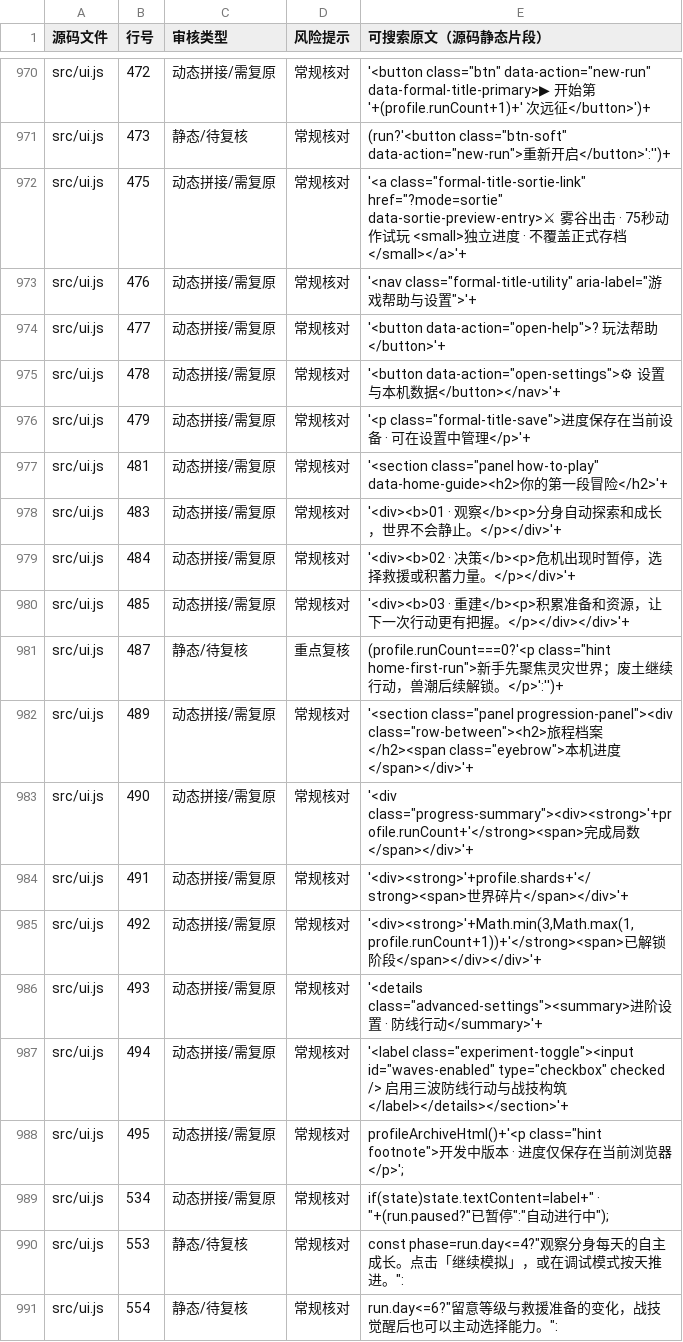
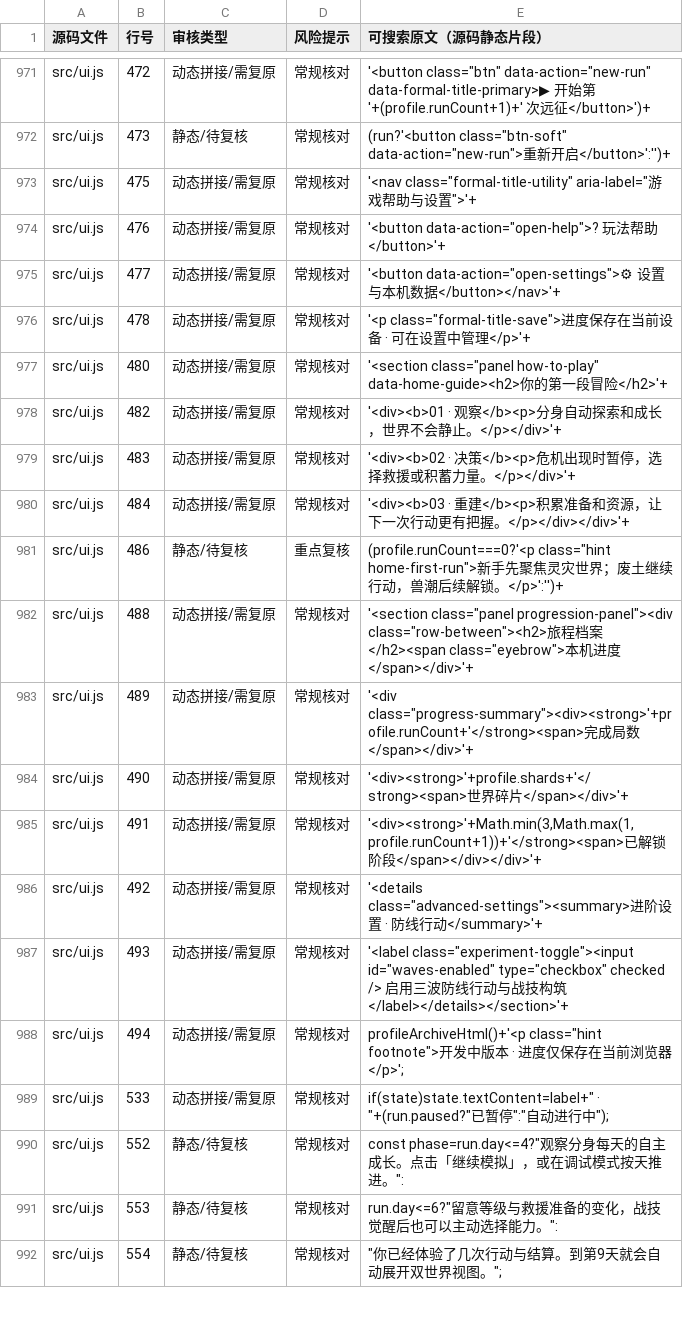
Before and after one commit to anlew07/learn, a CSV file: docs/review/game-text.csv, drawn as a sheet; only a part is shown, gaps mark what is left out; the diff covers the shown part only.

Commit message:
feat(world): 2W formal-world encounter recap in one game screen (#115)
* feat(world): add read-only formal encounter projection and 2W tests

* feat(world): add read-only formal encounter projection and 2W tests

* feat(world): add read-only formal encounter projection and 2W tests

* feat(world): paint authentic recent encounter inside formal pixel stage

* feat(world): project yesterday's real formal combat into stage status

* feat(world): animate real aftermath in the existing stage without new combat ticks

* test(world): verify authentic formal-world encounter replay on mobile without save mutations

* chore(text): update reviewed formal stage status line map for 2W

* test(world): assert persisted real fight appears in the actual formal stage after reload

* test(world): avoid pagehide overwriting the actual-engine browser fixture

* design(home): keep only one formal game entrance; retain sortie for deep-link QA

* test(home): single formal entry and retained deep-linked sortie prototype

* chore(text): resync formal home removed experimental link line offsets

* docs(product): keep a single formal game entry, archive experimental sortie via QA URL

* test(world): force a legitimate clear-first strategy to reliably observe true Engine fights

* test(world): choose clear strategy by official command in the browser replay

* style(e2e): wrap short Playwright title for Prettier gate

* feat(world): show truthful yesterday battle recap even while an urgent choice takes priority

* test(world): assert actual HUD recap regardless of pending event priority

* chore(text): review mobile battle recap HUD strings

* design(world): replace ambiguous enemy blocks with existing world pixel monster sprites

* design(world): reuse existing native foe artwork for real formal encounter replay

```diff
--- a/docs/review/game-text.csv
+++ b/docs/review/game-text.csv
@@ -971,21 +972,21 @@
 "src/ui.js","473","静态/待复核","常规核对","(run?'<button class=""btn-soft"" data-action=""new-run"">重新开启</button>':'')+"
-"src/ui.js","475","动态拼接/需复原","常规核对","'<a class=""formal-title-sortie-link"" href=""?mode=sortie"" data-sortie-preview-entry>⚔ 雾谷出击 · 75秒动作试玩 <small>独立进度 · 不覆盖正式存档</small></a>'+"
-"src/ui.js","476","动态拼接/需复原","常规核对","'<nav class=""formal-title-utility"" aria-label=""游戏帮助与设置"">'+"
-"src/ui.js","477","动态拼接/需复原","常规核对","'<button data-action=""open-help"">? 玩法帮助</button>'+"
-"src/ui.js","478","动态拼接/需复原","常规核对","'<button data-action=""open-settings"">⚙ 设置与本机数据</button></nav>'+"
-"src/ui.js","479","动态拼接/需复原","常规核对","'<p class=""formal-title-save"">进度保存在当前设备 · 可在设置中管理</p>'+"
-"src/ui.js","481","动态拼接/需复原","常规核对","'<section class=""panel how-to-play"" data-home-guide><h2>你的第一段冒险</h2>'+"
-"src/ui.js","483","动态拼接/需复原","常规核对","'<div><b>01 · 观察</b><p>分身自动探索和成长，世界不会静止。</p></div>'+"
-"src/ui.js","484","动态拼接/需复原","常规核对","'<div><b>02 · 决策</b><p>危机出现时暂停，选择救援或积蓄力量。</p></div>'+"
-"src/ui.js","485","动态拼接/需复原","常规核对","'<div><b>03 · 重建</b><p>积累准备和资源，让下一次行动更有把握。</p></div></div>'+"
-"src/ui.js","487","静态/待复核","重点复核","(profile.runCount===0?'<p class=""hint home-first-run"">新手先聚焦灵灾世界；废土继续行动，兽潮后续解锁。</p>':'')+"
-"src/ui.js","489","动态拼接/需复原","常规核对","'<section class=""panel progression-panel""><div class=""row-between""><h2>旅程档案</h2><span class=""eyebrow"">本机进度</span></div>'+"
-"src/ui.js","490","动态拼接/需复原","常规核对","'<div class=""progress-summary""><div><strong>'+profile.runCount+'</strong><span>完成局数</span></div>'+"
-"src/ui.js","491","动态拼接/需复原","常规核对","'<div><strong>'+profile.shards+'</strong><span>世界碎片</span></div>'+"
-"src/ui.js","492","动态拼接/需复原","常规核对","'<div><strong>'+Math.min(3,Math.max(1,profile.runCount+1))+'</strong><span>已解锁阶段</span></div></div>'+"
-"src/ui.js","493","动态拼接/需复原","常规核对","'<details class=""advanced-settings""><summary>进阶设置 · 防线行动</summary>'+"
-"src/ui.js","494","动态拼接/需复原","常规核对","'<label class=""experiment-toggle""><input id=""waves-enabled"" type=""checkbox"" checked /> 启用三波防线行动与战技构筑</label></details></section>'+"
-"src/ui.js","495","动态拼接/需复原","常规核对","profileArchiveHtml()+'<p class=""hint footnote"">开发中版本 · 进度仅保存在当前浏览器</p>';"
-"src/ui.js","534","动态拼接/需复原","常规核对","if(state)state.textContent=label+"" · ""+(run.paused?""已暂停"":""自动进行中"");"
-"src/ui.js","553","静态/待复核","常规核对","const phase=run.day<=4?""观察分身每天的自主成长。点击「继续模拟」，或在调试模式按天推进。"":"
-"src/ui.js","554","静态/待复核","常规核对","run.day<=6?""留意等级与救援准备的变化，战技觉醒后也可以主动选择能力。"":"
+"src/ui.js","475","动态拼接/需复原","常规核对","'<nav class=""formal-title-utility"" aria-label=""游戏帮助与设置"">'+"
+"src/ui.js","476","动态拼接/需复原","常规核对","'<button data-action=""open-help"">? 玩法帮助</button>'+"
+"src/ui.js","477","动态拼接/需复原","常规核对","'<button data-action=""open-settings"">⚙ 设置与本机数据</button></nav>'+"
+"src/ui.js","478","动态拼接/需复原","常规核对","'<p class=""formal-title-save"">进度保存在当前设备 · 可在设置中管理</p>'+"
+"src/ui.js","480","动态拼接/需复原","常规核对","'<section class=""panel how-to-play"" data-home-guide><h2>你的第一段冒险</h2>'+"
+"src/ui.js","482","动态拼接/需复原","常规核对","'<div><b>01 · 观察</b><p>分身自动探索和成长，世界不会静止。</p></div>'+"
+"src/ui.js","483","动态拼接/需复原","常规核对","'<div><b>02 · 决策</b><p>危机出现时暂停，选择救援或积蓄力量。</p></div>'+"
+"src/ui.js","484","动态拼接/需复原","常规核对","'<div><b>03 · 重建</b><p>积累准备和资源，让下一次行动更有把握。</p></div></div>'+"
+"src/ui.js","486","静态/待复核","重点复核","(profile.runCount===0?'<p class=""hint home-first-run"">新手先聚焦灵灾世界；废土继续行动，兽潮后续解锁。</p>':'')+"
+"src/ui.js","488","动态拼接/需复原","常规核对","'<section class=""panel progression-panel""><div class=""row-between""><h2>旅程档案</h2><span class=""eyebrow"">本机进度</span></div>'+"
+"src/ui.js","489","动态拼接/需复原","常规核对","'<div class=""progress-summary""><div><strong>'+profile.runCount+'</strong><span>完成局数</span></div>'+"
+"src/ui.js","490","动态拼接/需复原","常规核对","'<div><strong>'+profile.shards+'</strong><span>世界碎片</span></div>'+"
+"src/ui.js","491","动态拼接/需复原","常规核对","'<div><strong>'+Math.min(3,Math.max(1,profile.runCount+1))+'</strong><span>已解锁阶段</span></div></div>'+"
+"src/ui.js","492","动态拼接/需复原","常规核对","'<details class=""advanced-settings""><summary>进阶设置 · 防线行动</summary>'+"
+"src/ui.js","493","动态拼接/需复原","常规核对","'<label class=""experiment-toggle""><input id=""waves-enabled"" type=""checkbox"" checked /> 启用三波防线行动与战技构筑</label></details></section>'+"
+"src/ui.js","494","动态拼接/需复原","常规核对","profileArchiveHtml()+'<p class=""hint footnote"">开发中版本 · 进度仅保存在当前浏览器</p>';"
+"src/ui.js","533","动态拼接/需复原","常规核对","if(state)state.textContent=label+"" · ""+(run.paused?""已暂停"":""自动进行中"");"
+"src/ui.js","552","静态/待复核","常规核对","const phase=run.day<=4?""观察分身每天的自主成长。点击「继续模拟」，或在调试模式按天推进。"":"
+"src/ui.js","553","静态/待复核","常规核对","run.day<=6?""留意等级与救援准备的变化，战技觉醒后也可以主动选择能力。"":"
+"src/ui.js","554","静态/待复核","常规核对","""你已经体验了几次行动与结算。到第9天就会自动展开双世界视图。"";"
```
Also changed, not shown: 1 added row and 139 edited cells elsewhere in this file, 9 other files.
